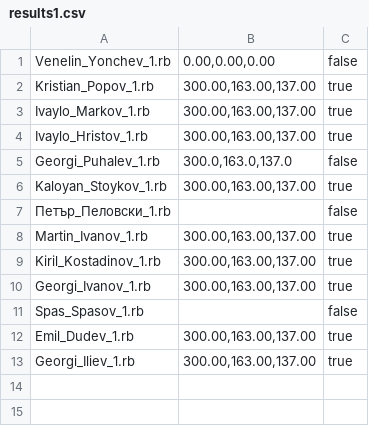
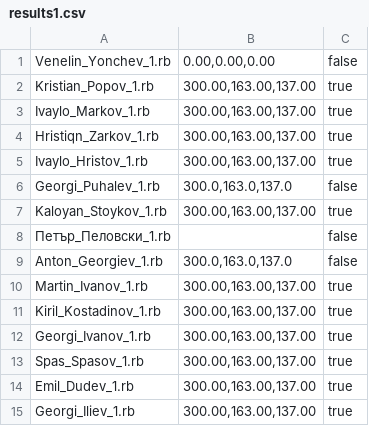
Before and after one commit to thebravoman/software_engineering_2013, a CSV file: class2_homework/results1.csv, drawn as a sheet.

Commit message:
Updating the results

```diff
--- a/class2_homework/results1.csv
+++ b/class2_homework/results1.csv
@@ -3,2 +3,3 @@ Kristian_Popov_1.rb,"300.00,163.00,137.00",true
 Ivaylo_Markov_1.rb,"300.00,163.00,137.00",true
+Hristiqn_Zarkov_1.rb,"300.00,163.00,137.00",true
 Ivaylo_Hristov_1.rb,"300.00,163.00,137.00",true
@@ -7,2 +8,3 @@ Kaloyan_Stoykov_1.rb,"300.00,163.00,137.00",true
 Петър_Пеловски_1.rb,"",false
+Anton_Georgiev_1.rb,"300.0,163.0,137.0",false
 Martin_Ivanov_1.rb,"300.00,163.00,137.00",true
@@ -10,3 +12,3 @@ Kiril_Kostadinov_1.rb,"300.00,163.00,137.00",true
 Georgi_Ivanov_1.rb,"300.00,163.00,137.00",true
-Spas_Spasov_1.rb,"",false
+Spas_Spasov_1.rb,"300.00,163.00,137.00",true
 Emil_Dudev_1.rb,"300.00,163.00,137.00",true
```
Also changed, not shown: class2_homework/results3.csv.
